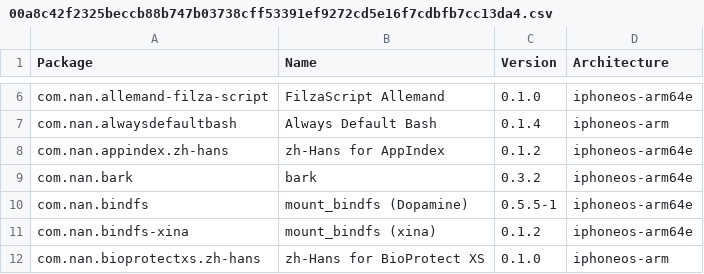
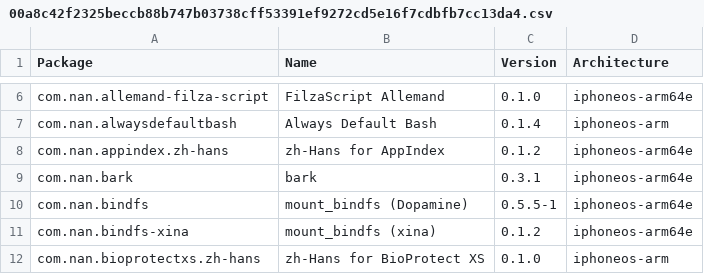
Before and after one commit to fengye55/crc_bark, a CSV file: Library/Caches/com.nan.crc/00a8c42f2325beccb88b747b03738cff53391ef9272cd5e16f7cdbfb7cc13da4.csv, drawn as a sheet; only a part is shown, gaps mark what is left out.

Commit message:
更新 00a8c42f2325beccb88b747b03738cff53391ef9272cd5e16f7cdbfb7cc13da4.csv

```diff
--- a/Library/Caches/com.nan.crc/00a8c42f2325beccb88b747b03738cff53391ef9272cd5e16f7cdbfb7cc13da4.csv
+++ b/Library/Caches/com.nan.crc/00a8c42f2325beccb88b747b03738cff53391ef9272cd5e16f7cdbfb7cc13da4.csv
@@ -8,3 +8,3 @@ com.nan.alwaysdefaultbash,Always Default Bash,0.1.4,iphoneos-arm
 com.nan.appindex.zh-hans,zh-Hans for AppIndex,0.1.2,iphoneos-arm64e
-com.nan.bark,bark,0.3.2,iphoneos-arm64e
+com.nan.bark,bark,0.3.1,iphoneos-arm64e
 com.nan.bindfs,mount_bindfs (Dopamine),0.5.5-1,iphoneos-arm64e
```
